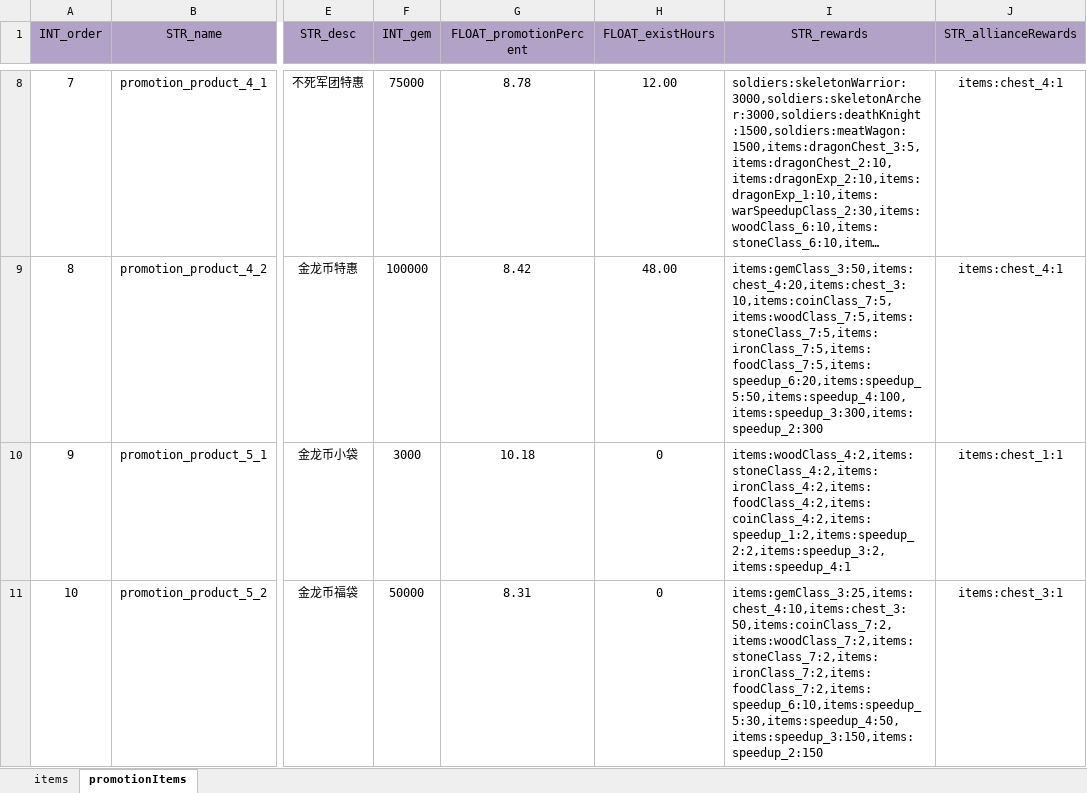
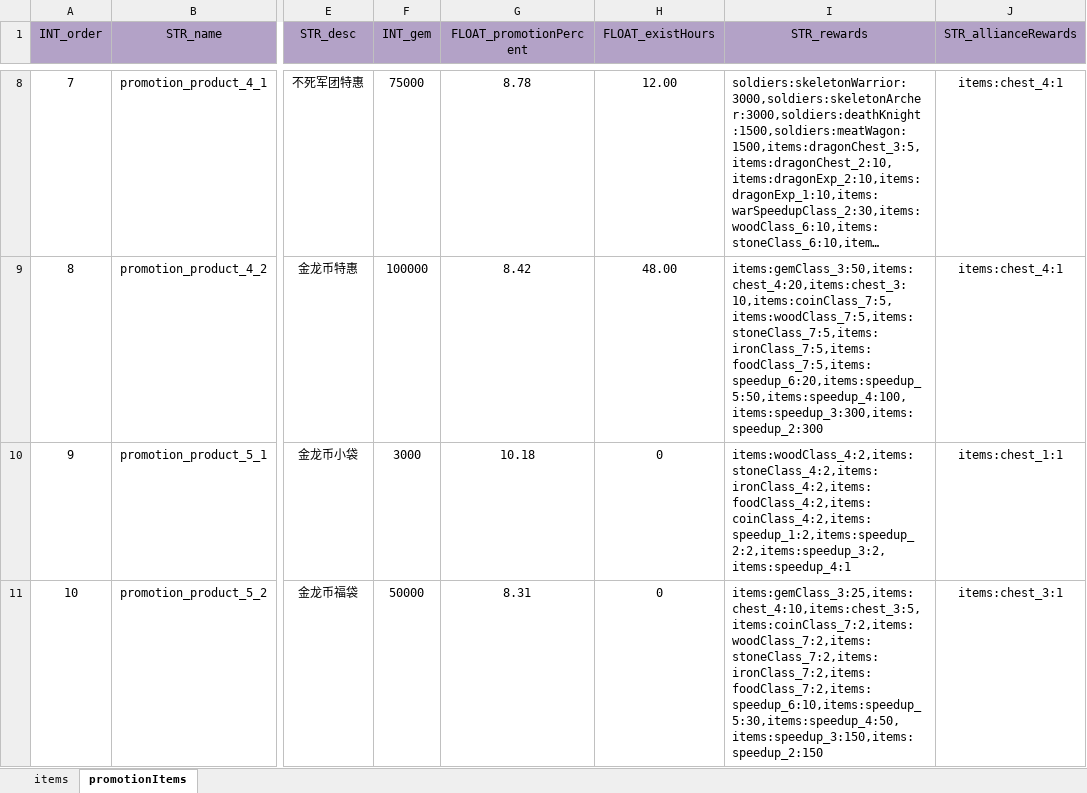
Before and after one commit to ModunZhang/kod_server, an Excel workbook: gameData/shared/StoreItems.xlsx, sheet promotionItems, drawn as a sheet; only a part is shown, gaps mark what is left out; long unchanged cells end in …; values as stored, in another font and other column widths than the file's, no borders; the diff names each change by its address in the sheet, - before the commit and + after, or states it on an @@ line.

```diff
--- a/gameData/shared/StoreItems.xlsx (sheet promotionItems)
+++ b/gameData/shared/StoreItems.xlsx (sheet promotionItems)
-I11 (STR_rewards): items:gemClass_3:25,items:chest_4:10,items:chest_3:50,items:coinClass_7:2,items:woodClass_7:2,items:stoneClass_7:2,items:ironClass_7:2,items:foodClass_7:2,items:speedup_6:10,items:speedup_5:30,items:speedup_4:50,items:speedup_3:150,items:speedup_2:150
+I11 (STR_rewards): items:gemClass_3:25,items:chest_4:10,items:chest_3:5,items:coinClass_7:2,items:woodClass_7:2,items:stoneClass_7:2,items:ironClass_7:2,items:foodClass_7:2,items:speedup_6:10,items:speedup_5:30,items:speedup_4:50,items:speedup_3:150,items:speedup_2:150
```
Also changed, not shown: 1 other file.
